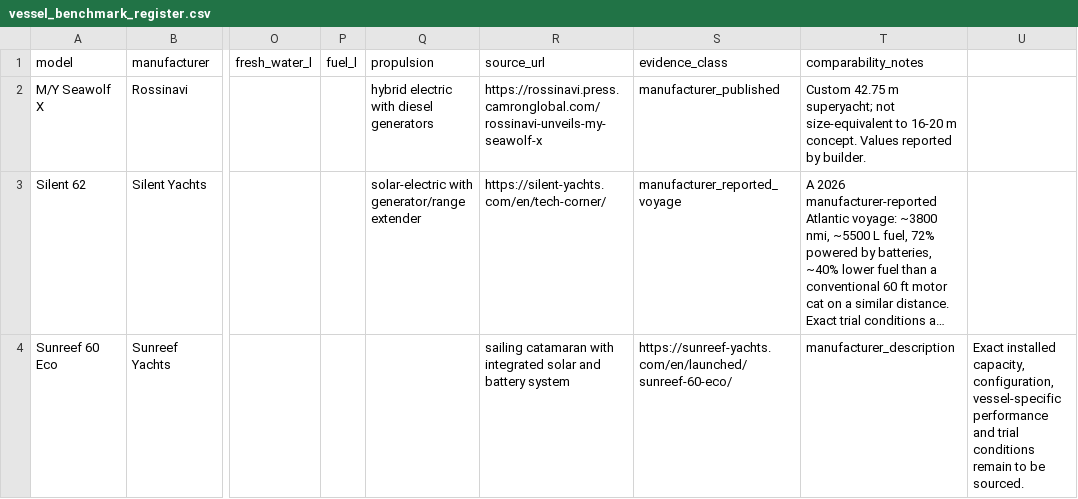
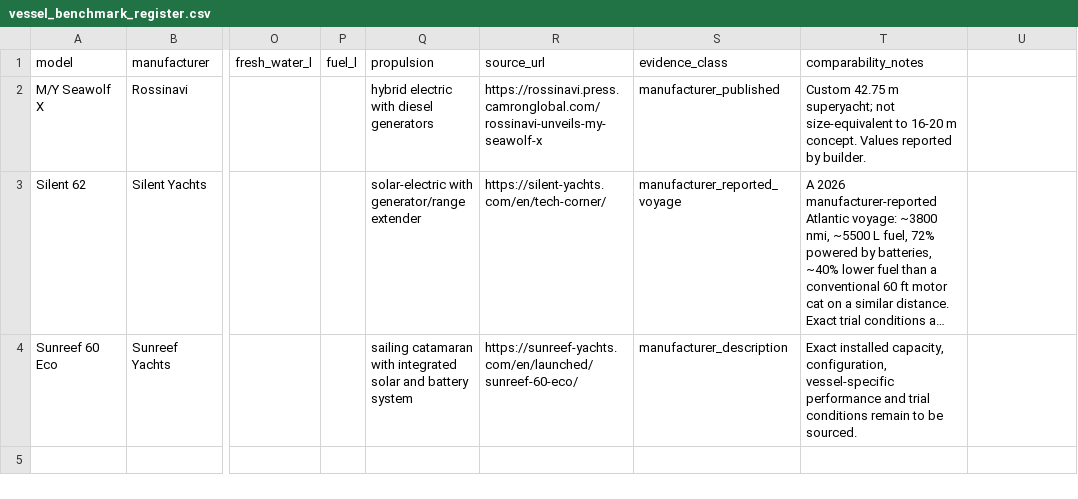
Before and after one commit to Luminous-Dynamics/symthaea, a CSV file: docs/research/marine/liveaboard/vessel_benchmark_register.csv, drawn as a sheet; only a part is shown, gaps mark what is left out; long unchanged cells end in …; the diff names each change by its address in the sheet, - before the commit and + after, or states it on an @@ line.

Commit message:
fix(marine): normalize comparator CSV columns

```diff
--- a/docs/research/marine/liveaboard/vessel_benchmark_register.csv
+++ b/docs/research/marine/liveaboard/vessel_benchmark_register.csv
-Q4 (propulsion): (empty)
+Q4 (propulsion): sailing catamaran with integrated solar and battery system
-R4 (source_url): sailing catamaran with integrated solar and battery system
+R4 (source_url): https://sunreef-yachts.com/en/launched/sunreef-60-eco/
-S4 (evidence_class): https://sunreef-yachts.com/en/launched/sunreef-60-eco/
+S4 (evidence_class): manufacturer_description
-T4 (comparability_notes): manufacturer_description
+T4 (comparability_notes): Exact installed capacity, configuration, vessel-specific performance and trial conditions remain to be sourced.
-U4: Exact installed capacity, configuration, vessel-specific performance and trial conditions remain to be sourced.
+U4: (empty)
```
